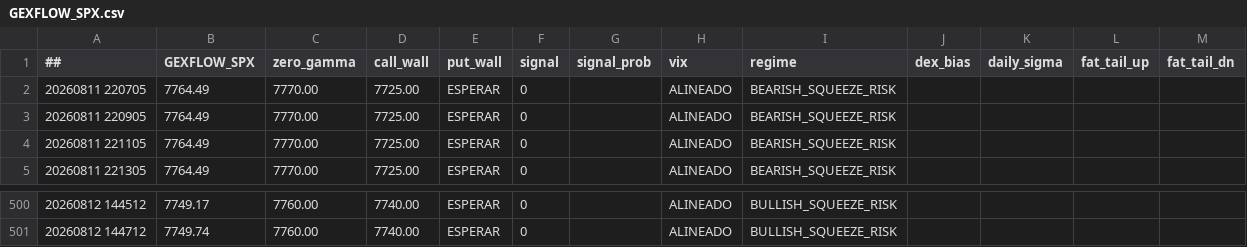
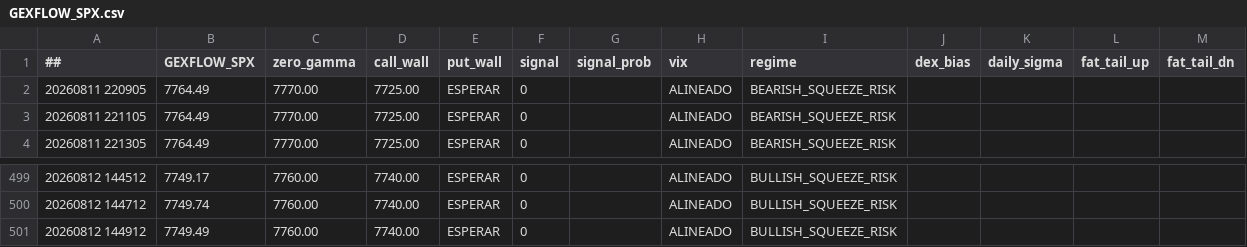
Before and after one commit to cesargont-bit/gexflow-seeds, a CSV file: data/GEXFLOW_SPX.csv, drawn as a sheet; only a part is shown, gaps mark what is left out.

Commit message:
data: 2026-08-12 14:49:12 UTC

```diff
--- a/data/GEXFLOW_SPX.csv
+++ b/data/GEXFLOW_SPX.csv
@@ -1,3 +1,2 @@
 ##,GEXFLOW_SPX,zero_gamma,call_wall,put_wall,signal,signal_prob,vix,regime,dex_bias,daily_sigma,fat_tail_up,fat_tail_dn
-20260811 220705,7764.49,7770.00,7725.00,ESPERAR,0,,ALINEADO,BEARISH_SQUEEZE_RISK,,,
 20260811 220905,7764.49,7770.00,7725.00,ESPERAR,0,,ALINEADO,BEARISH_SQUEEZE_RISK,,,
@@ -501 +500,2 @@
 20260812 144712,7749.74,7760.00,7740.00,ESPERAR,0,,ALINEADO,BULLISH_SQUEEZE_RISK,,,
+20260812 144912,7749.49,7760.00,7740.00,ESPERAR,0,,ALINEADO,BULLISH_SQUEEZE_RISK,,,
```
Also changed, not shown: data/GEXFLOW_SPY.csv.
